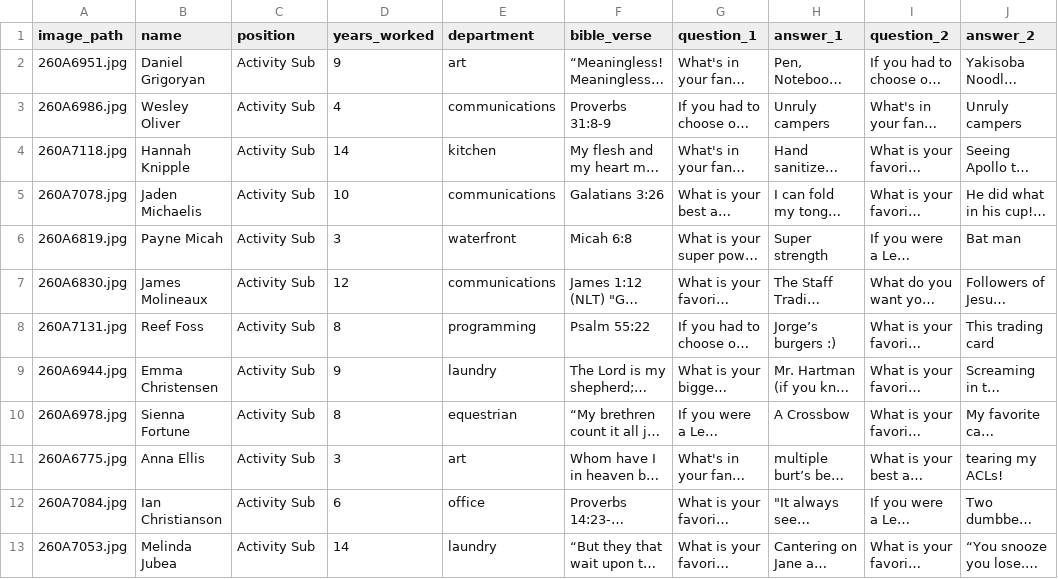
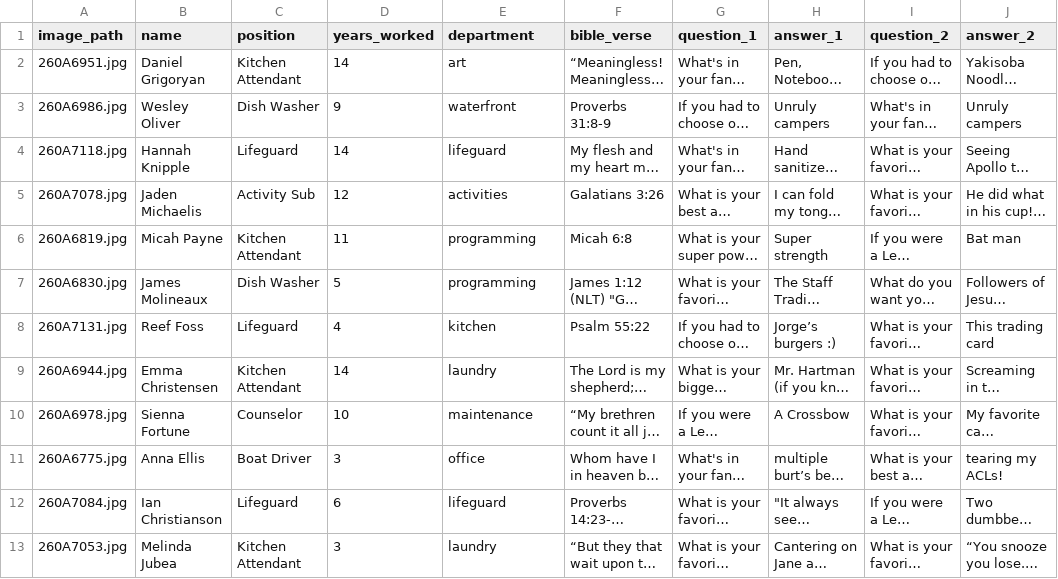
Before and after one commit to lukeirvine/trading-cards-2025, a CSV file: input/staff-test-full.csv, drawn as a sheet; only a part is shown; long unchanged cells end in …; the diff covers the shown part only; the diff names each change by its address in the sheet, - before the commit and + after, or states it on an @@ line.

Commit message:
updated input csv

```diff
--- a/input/staff-test-full.csv
+++ b/input/staff-test-full.csv
-C2 (position): Activity Sub
+C2 (position): Kitchen Attendant
-D2 (years_worked): 9
+D2 (years_worked): 14
-C3 (position): Activity Sub
+C3 (position): Dish Washer
-D3 (years_worked): 4
+D3 (years_worked): 9
-E3 (department): communications
+E3 (department): waterfront
-C4 (position): Activity Sub
+C4 (position): Lifeguard
-E4 (department): kitchen
+E4 (department): lifeguard
-D5 (years_worked): 10
+D5 (years_worked): 12
-E5 (department): communications
+E5 (department): activities
-B6 (name): Payne Micah
+B6 (name): Micah Payne
-C6 (position): Activity Sub
+C6 (position): Kitchen Attendant
-D6 (years_worked): 3
+D6 (years_worked): 11
-E6 (department): waterfront
+E6 (department): programming
-C7 (position): Activity Sub
+C7 (position): Dish Washer
-D7 (years_worked): 12
+D7 (years_worked): 5
-E7 (department): communications
+E7 (department): programming
-C8 (position): Activity Sub
+C8 (position): Lifeguard
-D8 (years_worked): 8
+D8 (years_worked): 4
-E8 (department): programming
+E8 (department): kitchen
-C9 (position): Activity Sub
+C9 (position): Kitchen Attendant
-D9 (years_worked): 9
+D9 (years_worked): 14
-C10 (position): Activity Sub
+C10 (position): Counselor
-D10 (years_worked): 8
+D10 (years_worked): 10
-E10 (department): equestrian
+E10 (department): maintenance
-C11 (position): Activity Sub
+C11 (position): Boat Driver
-E11 (department): art
+E11 (department): office
-C12 (position): Activity Sub
+C12 (position): Lifeguard
-E12 (department): office
+E12 (department): lifeguard
-C13 (position): Activity Sub
+C13 (position): Kitchen Attendant
-D13 (years_worked): 14
+D13 (years_worked): 3
```
Also changed, not shown: 161 edited cells elsewhere in this file.
